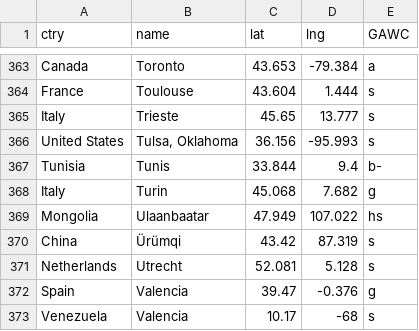
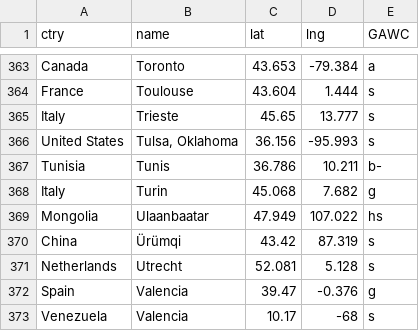
Before and after one commit to rCarto/geoguess, a CSV file: cityguess/www/cities.csv, drawn as a sheet; only a part is shown, gaps mark what is left out.

Commit message:
correct Tunis location

```diff
--- a/cityguess/www/cities.csv
+++ b/cityguess/www/cities.csv
@@ -366,3 +366,3 @@
 "United States","Tulsa, Oklahoma",36.156,-95.993,"s"
-"Tunisia","Tunis",33.844,9.4,"b-"
+"Tunisia","Tunis",36.786, 10.211,"b-"
 "Italy","Turin",45.068,7.682,"g"
```
